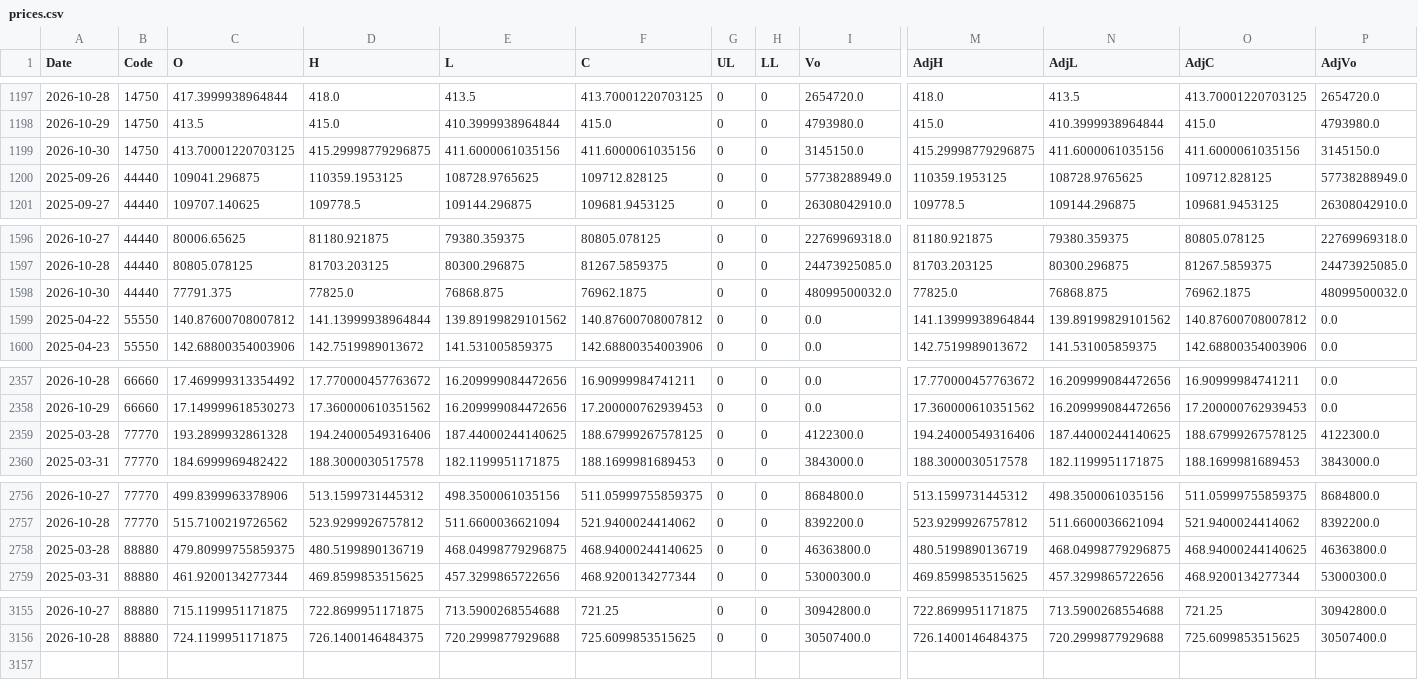
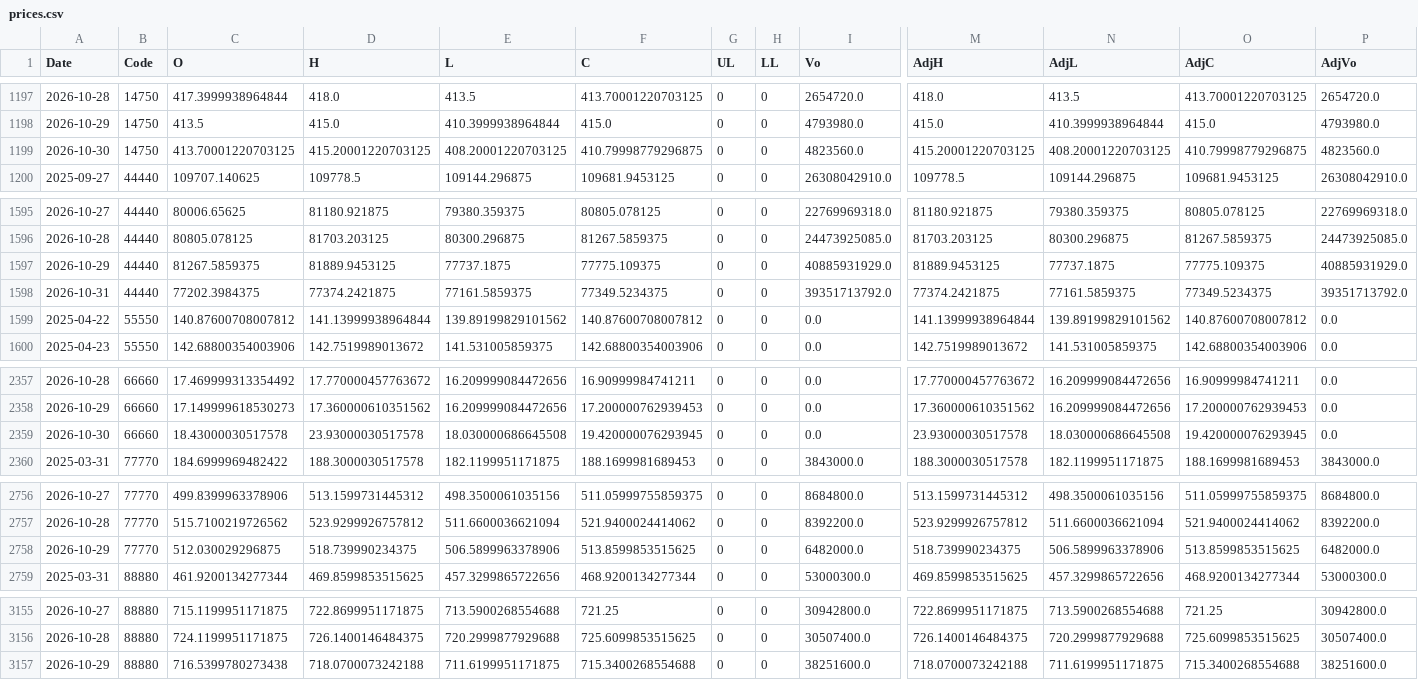
Before and after one commit to fireworkskomatsu-dotcom/weather_ai, a CSV file: prices.csv, drawn as a sheet; only a part is shown, gaps mark what is left out; removed rows and columns are numbered as before the commit, all else as after; rows hold the shown columns only; the diff covers the shown part only; the diff names each change by its address in the sheet, - before the commit and + after, or states it on an @@ line.

```diff
--- a/prices.csv
+++ b/prices.csv
-D1199 (H): 415.29998779296875
+D1199 (H): 415.20001220703125
-E1199 (L): 411.6000061035156
+E1199 (L): 408.20001220703125
-F1199 (C): 411.6000061035156
+F1199 (C): 410.79998779296875
-I1199 (Vo): 3145150.0
+I1199 (Vo): 4823560.0
-M1199 (AdjH): 415.29998779296875
+M1199 (AdjH): 415.20001220703125
-N1199 (AdjL): 411.6000061035156
+N1199 (AdjL): 408.20001220703125
-O1199 (AdjC): 411.6000061035156
+O1199 (AdjC): 410.79998779296875
-P1199 (AdjVo): 3145150.0
+P1199 (AdjVo): 4823560.0
-row 1200: 2025-09-26 | 44440 | 109041.296875 | 110359.1953125 | 108728.9765625 | 109712.828125 | 0 | 0 | 57738288949.0 | 110359.1953125 | 108728.9765625 | 109712.828125 | 57738288949.0
-row 1598: 2026-10-30 | 44440 | 77791.375 | 77825.0 | 76868.875 | 76962.1875 | 0 | 0 | 48099500032.0 | 77825.0 | 76868.875 | 76962.1875 | 48099500032.0
+row 1597: 2026-10-29 | 44440 | 81267.5859375 | 81889.9453125 | 77737.1875 | 77775.109375 | 0 | 0 | 40885931929.0 | 81889.9453125 | 77737.1875 | 77775.109375 | 40885931929.0
+row 1598: 2026-10-31 | 44440 | 77202.3984375 | 77374.2421875 | 77161.5859375 | 77349.5234375 | 0 | 0 | 39351713792.0 | 77374.2421875 | 77161.5859375 | 77349.5234375 | 39351713792.0
-row 2359: 2025-03-28 | 77770 | 193.2899932861328 | 194.24000549316406 | 187.44000244140625 | 188.67999267578125 | 0 | 0 | 4122300.0 | 194.24000549316406 | 187.44000244140625 | 188.67999267578125 | 4122300.0
+row 2359: 2026-10-30 | 66660 | 18.43000030517578 | 23.93000030517578 | 18.030000686645508 | 19.420000076293945 | 0 | 0 | 0.0 | 23.93000030517578 | 18.030000686645508 | 19.420000076293945 | 0.0
-row 2758: 2025-03-28 | 88880 | 479.80999755859375 | 480.5199890136719 | 468.04998779296875 | 468.94000244140625 | 0 | 0 | 46363800.0 | 480.5199890136719 | 468.04998779296875 | 468.94000244140625 | 46363800.0
+row 2758: 2026-10-29 | 77770 | 512.030029296875 | 518.739990234375 | 506.5899963378906 | 513.8599853515625 | 0 | 0 | 6482000.0 | 518.739990234375 | 506.5899963378906 | 513.8599853515625 | 6482000.0
+row 3157: 2026-10-29 | 88880 | 716.5399780273438 | 718.0700073242188 | 711.6199951171875 | 715.3400268554688 | 0 | 0 | 38251600.0 | 718.0700073242188 | 711.6199951171875 | 715.3400268554688 | 38251600.0
```
Also changed, not shown: 20 edited cells elsewhere in this file, 3 other files.
